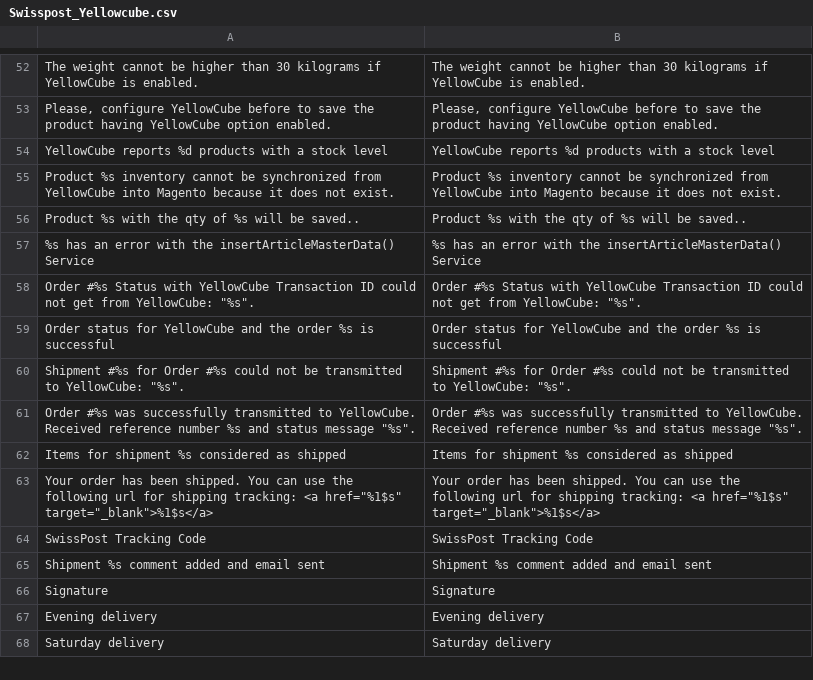
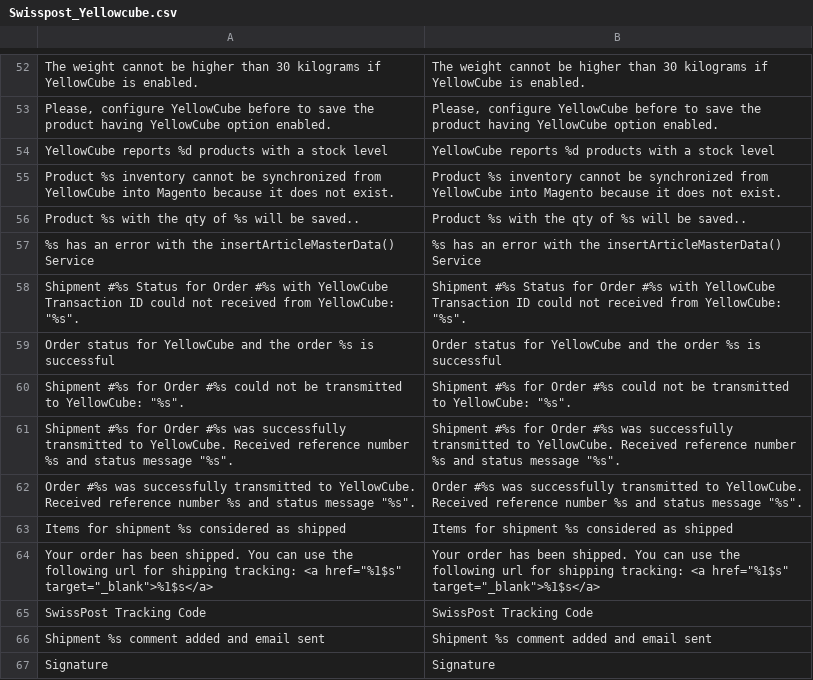
Before and after one commit to swisspost-yellowcube/magento-yellowcube, a CSV file: src/app/locale/en_US/Swisspost_Yellowcube.csv, drawn as a sheet; only a part is shown, gaps mark what is left out; the shorter side is filled out with more unchanged rows.

Commit message:
Change text for shipment comment

```diff
--- a/src/app/locale/en_US/Swisspost_Yellowcube.csv
+++ b/src/app/locale/en_US/Swisspost_Yellowcube.csv
@@ -57,5 +57,6 @@
 "%s has an error with the insertArticleMasterData() Service","%s has an error with the insertArticleMasterData() Service"
-"Order #%s Status with YellowCube Transaction ID could not get from YellowCube: ""%s"".","Order #%s Status with YellowCube Transaction ID could not get from YellowCube: ""%s""."
+"Shipment #%s Status for Order #%s with YellowCube Transaction ID could not received from YellowCube: ""%s"".","Shipment #%s Status for Order #%s with YellowCube Transaction ID could not received from YellowCube: ""%s""."
 "Order status for YellowCube and the order %s is successful","Order status for YellowCube and the order %s is successful"
 "Shipment #%s for Order #%s could not be transmitted to YellowCube: ""%s"".","Shipment #%s for Order #%s could not be transmitted to YellowCube: ""%s""."
+"Shipment #%s for Order #%s was successfully transmitted to YellowCube. Received reference number %s and status message ""%s"".","Shipment #%s for Order #%s was successfully transmitted to YellowCube. Received reference number %s and status message ""%s""."
 "Order #%s was successfully transmitted to YellowCube. Received reference number %s and status message ""%s"".","Order #%s was successfully transmitted to YellowCube. Received reference number %s and status message ""%s""."
```
Also changed, not shown: 2 other files.
